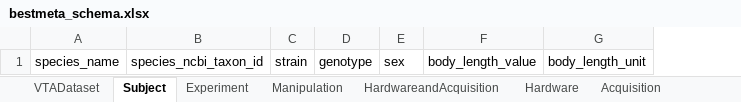
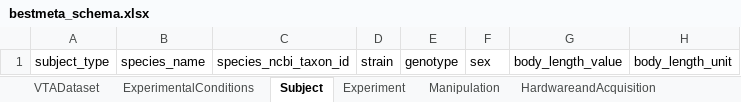
Before and after one commit to Helmholtz-UFZ/BeStMeta, an Excel workbook: bestmeta_schema.xlsx, sheet Subject, drawn as a sheet; only a part is shown; values as stored, in another font and other column widths than the file's, no borders; the diff names each change by its address in the sheet, - before the commit and + after, or states it on an @@ line.

```diff
--- a/bestmeta_schema.xlsx (sheet Subject)
+++ b/bestmeta_schema.xlsx (sheet Subject)
+sheet tab: ExperimentalConditions
+column A, row 1: subject_type
```
Also changed, not shown: sheet TrackingAnalysis, sheet Hardware, 18 other files.
